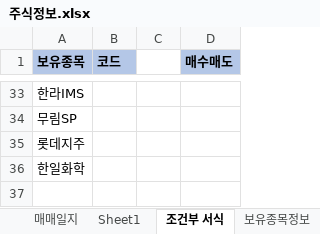
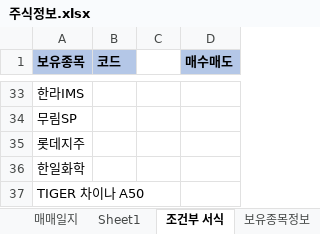
Before and after one commit to starshorse/20200228start, an Excel workbook: xls_node/stock/주식정보.xlsx, sheet 조건부 서식, drawn as a sheet; only a part is shown, gaps mark what is left out; values as stored, in another font and other column widths than the file's, no borders; table styles not drawn; the diff names each change by its address in the sheet, - before the commit and + after, or states it on an @@ line.

```diff
--- a/xls_node/stock/주식정보.xlsx (sheet 조건부 서식)
+++ b/xls_node/stock/주식정보.xlsx (sheet 조건부 서식)
+row 37: TIGER 차이나 A50
```
Also changed, not shown: sheet 매매일지, sheet Sheet4, sheet 보유종목정보, charts or pictures, 7 other files.
